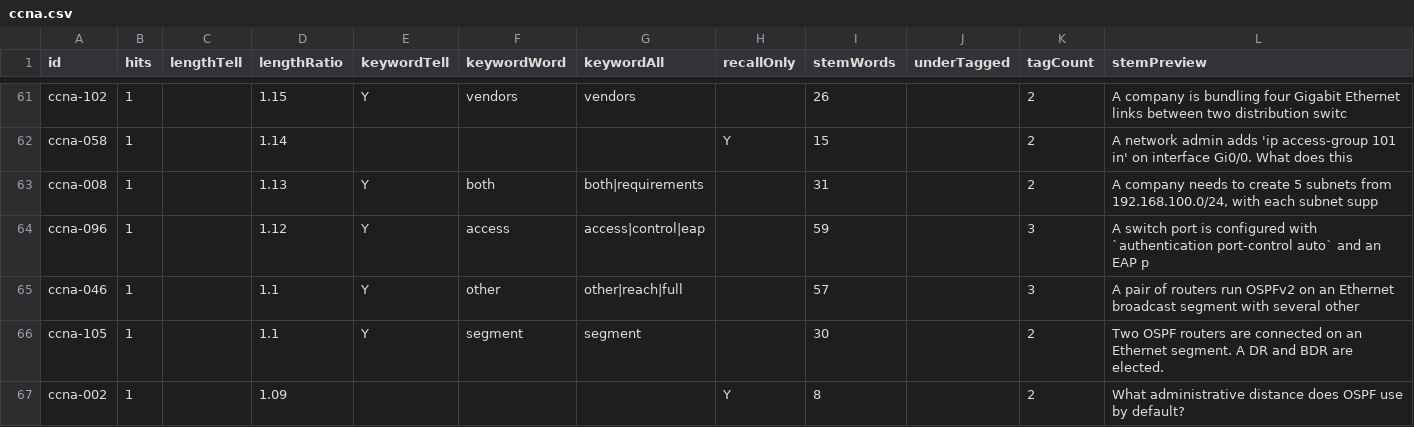
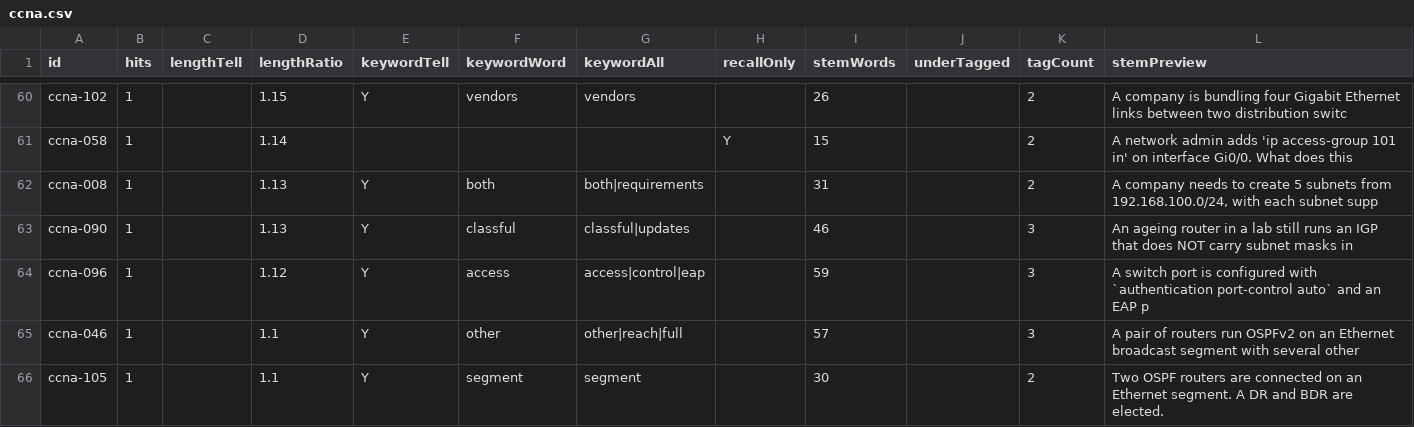
Before and after one commit to daitenkutarojurai-ai/itcertifweb, a CSV file: audits/questions/ccna.csv, drawn as a sheet; only a part is shown, gaps mark what is left out; the shorter side is filled out with more unchanged rows; the diff covers the shown part only; the diff names each change by its address in the sheet, - before the commit and + after, or states it on an @@ line.

```diff
--- a/audits/questions/ccna.csv
+++ b/audits/questions/ccna.csv
+row 63: ccna-090 | 1 |  | 1.13 | Y | classful | classful|updates |  | 46 |  | 3 | An ageing router in a lab still runs an IGP that does NOT carry subnet masks in
```
Also changed, not shown: 6 added rows, 7 removed rows and 17 edited cells elsewhere in this file, 2 other files.
